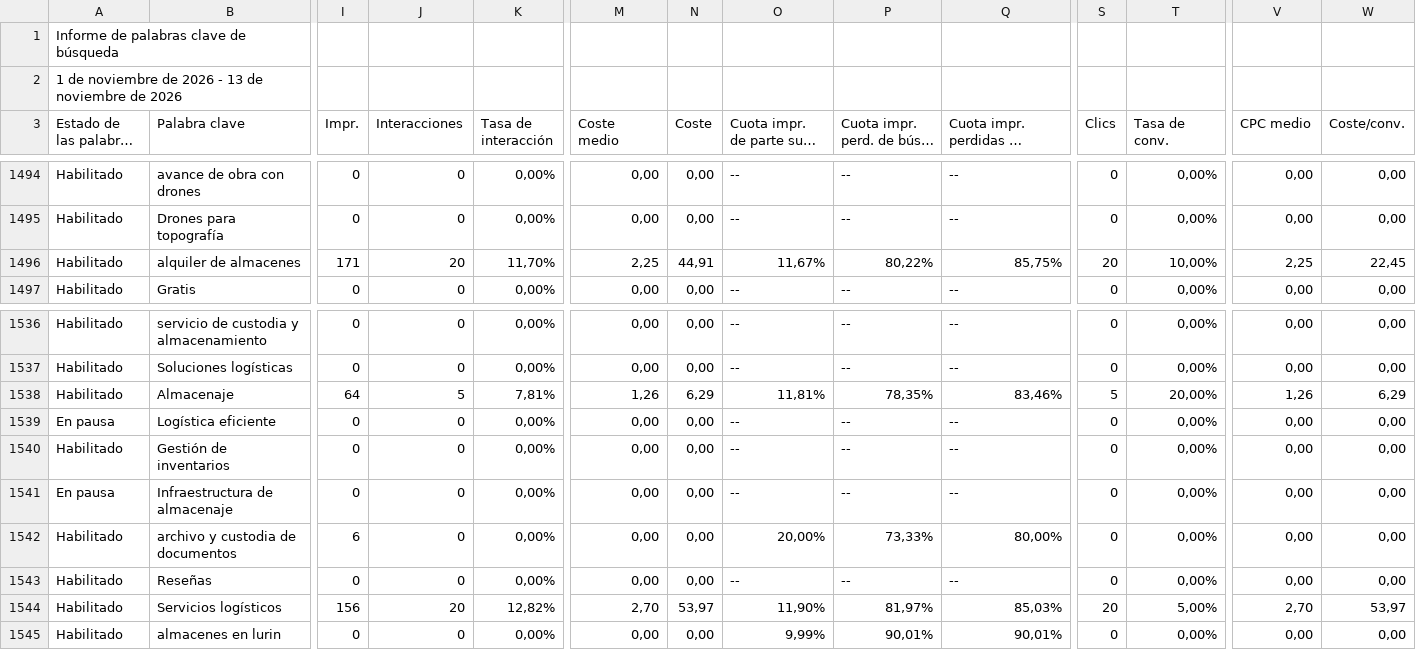
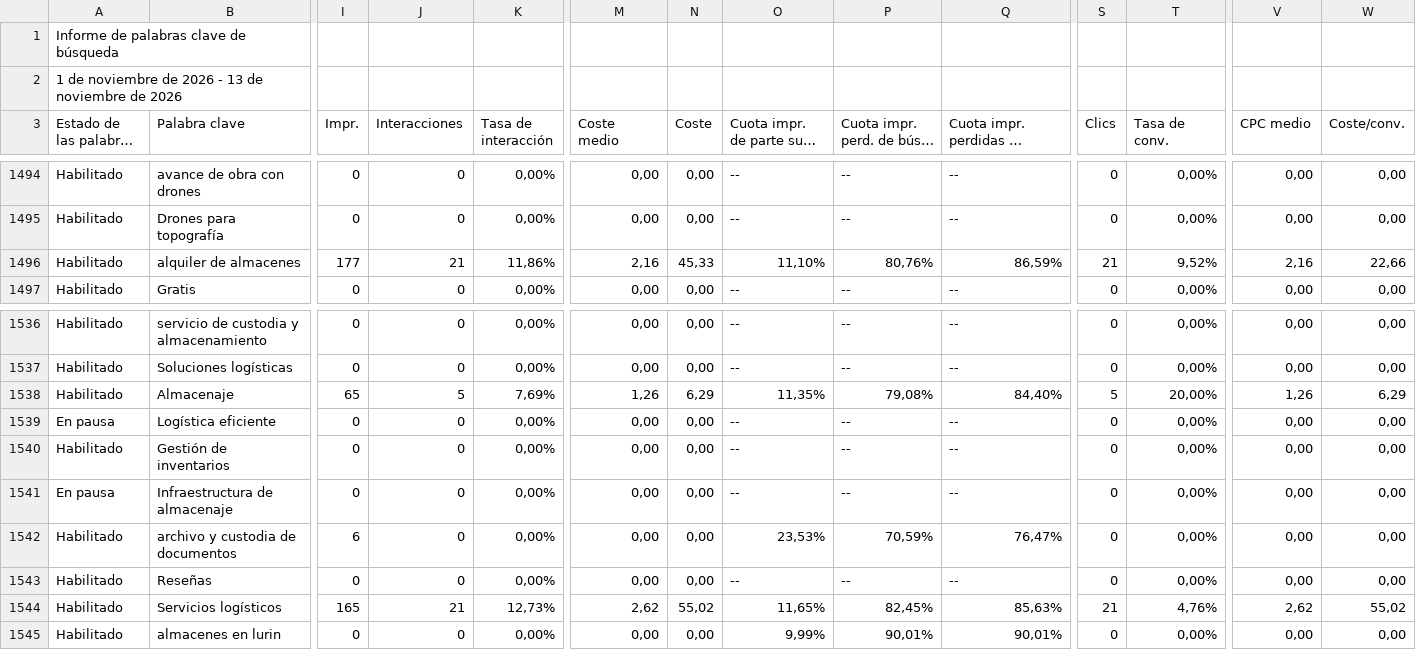
Before and after one commit to jorgeluis666/objetivos-Aquarius, a CSV file: data/csv-backups/keywords/Aquarius KW noviembre 2026.csv, drawn as a sheet; only a part is shown, gaps mark what is left out; long unchanged cells end in …; the diff covers the shown part only; the diff names each change by its address in the sheet, - before the commit and + after, or states it on an @@ line.

```diff
--- a/data/csv-backups/keywords/Aquarius KW noviembre 2026.csv
+++ b/data/csv-backups/keywords/Aquarius KW noviembre 2026.csv
-I1496 (Impr.): 171
+I1496 (Impr.): 177
-J1496 (Interacciones): 20
+J1496 (Interacciones): 21
-K1496 (Tasa de interacción): 11,70%
+K1496 (Tasa de interacción): 11,86%
-M1496 (Coste medio): 2,25
+M1496 (Coste medio): 2,16
-N1496 (Coste): 44,91
+N1496 (Coste): 45,33
-O1496: 11,67%
+O1496: 11,10%
-P1496: 80,22%
+P1496: 80,76%
-Q1496: 85,75%
+Q1496: 86,59%
-S1496 (Clics): 20
+S1496 (Clics): 21
-T1496 (Tasa de conv.): 10,00%
+T1496 (Tasa de conv.): 9,52%
-V1496 (CPC medio): 2,25
+V1496 (CPC medio): 2,16
-W1496 (Coste/conv.): 22,45
+W1496 (Coste/conv.): 22,66
-I1538 (Impr.): 64
+I1538 (Impr.): 65
-K1538 (Tasa de interacción): 7,81%
+K1538 (Tasa de interacción): 7,69%
-O1538: 11,81%
+O1538: 11,35%
-P1538: 78,35%
+P1538: 79,08%
-Q1538: 83,46%
+Q1538: 84,40%
-O1542: 20,00%
+O1542: 23,53%
-P1542: 73,33%
+P1542: 70,59%
-Q1542: 80,00%
+Q1542: 76,47%
-I1544 (Impr.): 156
+I1544 (Impr.): 165
-J1544 (Interacciones): 20
+J1544 (Interacciones): 21
-K1544 (Tasa de interacción): 12,82%
+K1544 (Tasa de interacción): 12,73%
-M1544 (Coste medio): 2,70
+M1544 (Coste medio): 2,62
-N1544 (Coste): 53,97
+N1544 (Coste): 55,02
-O1544: 11,90%
+O1544: 11,65%
-P1544: 81,97%
+P1544: 82,45%
-Q1544: 85,03%
+Q1544: 85,63%
-S1544 (Clics): 20
+S1544 (Clics): 21
-T1544 (Tasa de conv.): 5,00%
+T1544 (Tasa de conv.): 4,76%
-V1544 (CPC medio): 2,70
+V1544 (CPC medio): 2,62
-W1544 (Coste/conv.): 53,97
+W1544 (Coste/conv.): 55,02
```
Also changed, not shown: 145 edited cells elsewhere in this file, data/csv-backups/drive/Aquarius - Noviembre 2026.csv, 5 other files.
